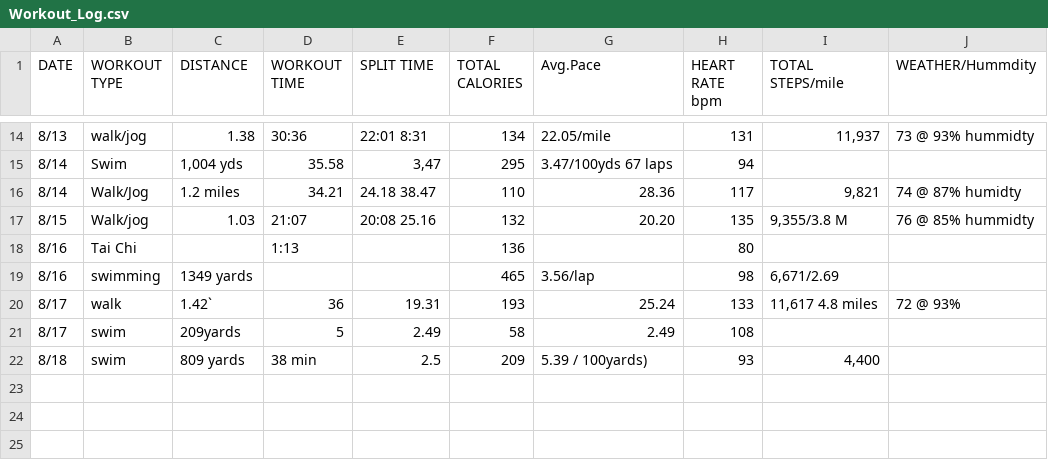
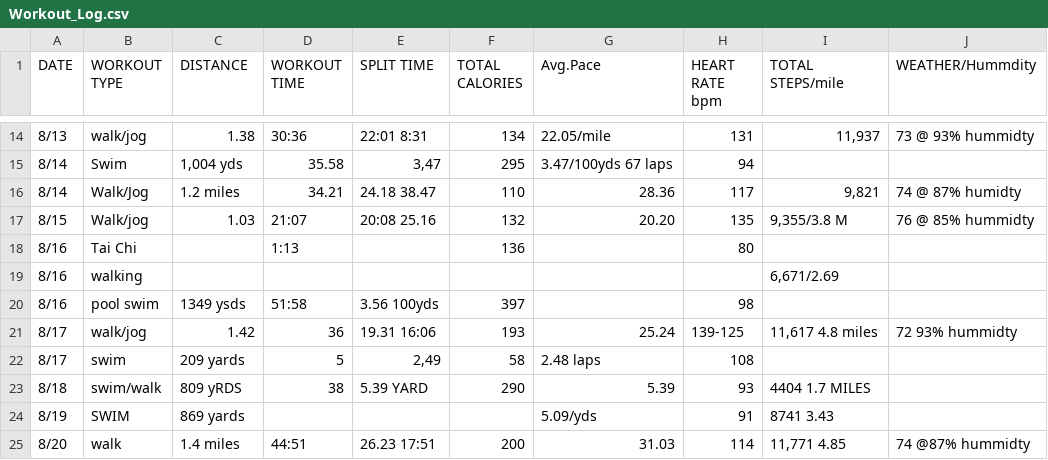
Before and after one commit to hwcurtis/Workout_Log, a CSV file: Workout_Log.csv, drawn as a sheet; only a part is shown, gaps mark what is left out.

Commit message:
update

```diff
--- a/Workout_Log.csv
+++ b/Workout_Log.csv
@@ -18,5 +18,8 @@ DATE,WORKOUT TYPE,DISTANCE,WORKOUT TIME,SPLIT TIME,TOTAL CALORIES,Avg.Pace,HEART
 8/16,Tai Chi,,1:13,,136,,80,,
-8/16,swimming,1349 yards,,,465,3.56/lap,98,"6,671/2.69",
-8/17,walk,1.42`,36,19.31,193,25.24,133,"11,617 4.8 miles",72 @ 93%
-8/17,swim,209yards,5,2.49,58,2.49,108,,
-8/18,swim,809 yards,38 min,2.5,209,5.39 / 100yards),93,"4,400",
+8/16,walking,,,,,,,"6,671/2.69",
+8/16,pool swim,1349 ysds,51:58,3.56 100yds,397,,98,,
+8/17,walk/jog,1.42,36,19.31 16:06,193,25.24,139-125,"11,617 4.8 miles",72 93% hummidty
+8/17,swim,209 yards,5,"2,49",58,2.48 laps,108,,
+8/18 ,swim/walk,809 yRDS,38,5.39 YARD,290,5.39,93,4404 1.7 MILES,
+8/19,SWIM,869 yards,,,,5.09/yds,91,8741 3.43,
+8/20,walk,1.4 miles,44:51,26.23 17:51,200,31.03,114,"11,771  4.85",74  @87% hummidty
```
